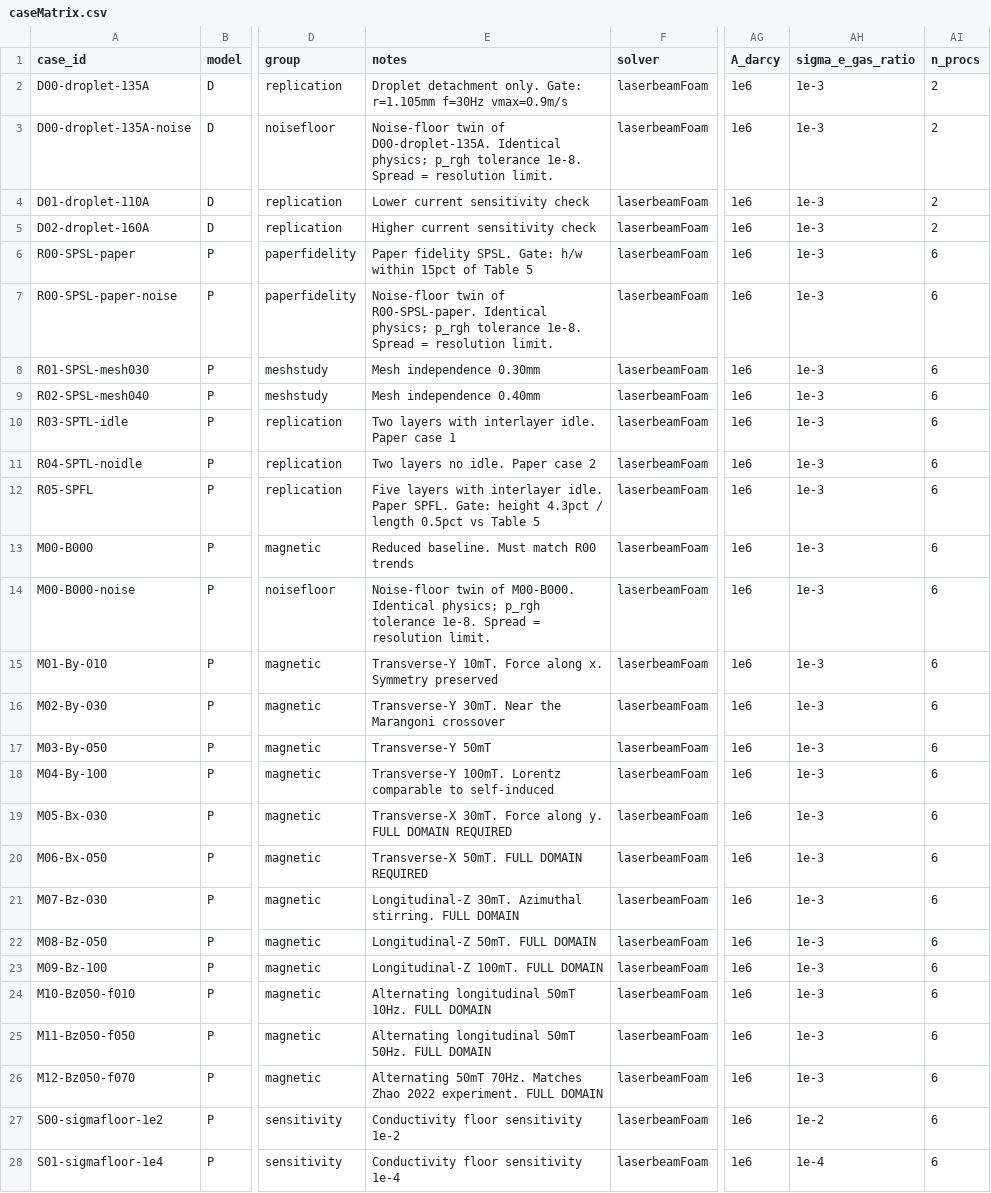
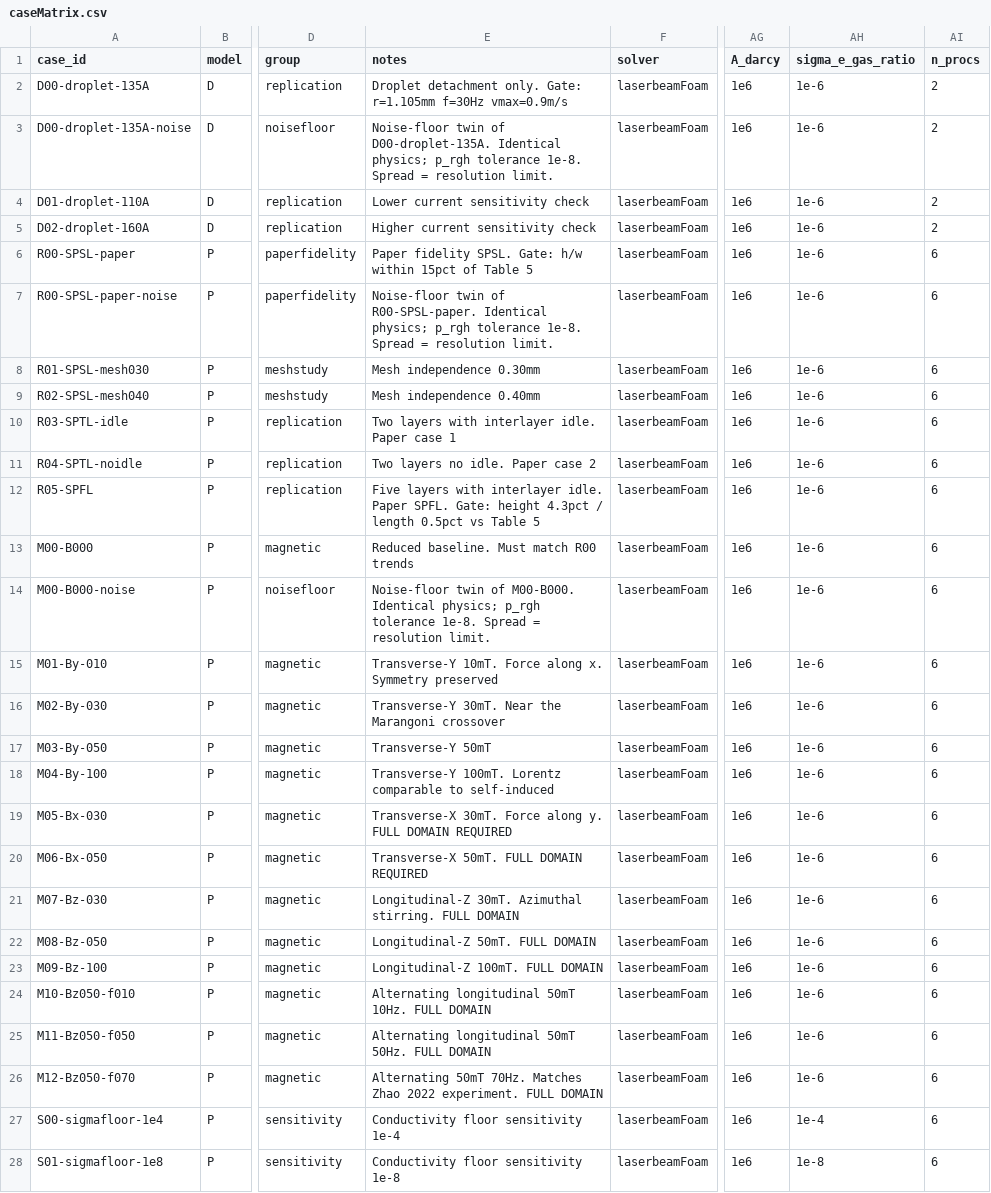
Before and after one commit to sabbirdipto/waam-mhd-thesis, a CSV file: cases/caseMatrix.csv, drawn as a sheet; only a part is shown, gaps mark what is left out; the diff covers the shown part only; the diff names each change by its address in the sheet, - before the commit and + after, or states it on an @@ line.

Commit message:
Make sigma_e_gas_ratio live; fix make_transport.py portability
The column existed and S00/S01 varied it, but transportProperties was
copied verbatim so nothing read it. Both cases would have reproduced the
baseline exactly, giving a false 'no sensitivity to the conductivity
floor' from a study that never ran.

Gas conductivity is now @sigma_e_gas@, filled from ratio * the metal
value read from the property set so the two cannot disagree. The metal
value stays in transportProperties with its provenance rather than being
duplicated into the CSV. Verified: 3.65 / 365 / 0.0365 S/m across
baseline, S00 and S01.

Baseline 1e-3 -> 1e-6, the tutorial floor Gate B validated. Sweep
re-centred from 1e-2/1e-4, both above the new baseline, to 1e-4/1e-8.
Cases renamed to match.

make_transport.py had a hardcoded authoring path and could not run here;
it now resolves make_props.py and its output relative to itself. That
failure was masked because the stale file already held the right literal
-- correct value, wrong reason.

Also states arc_x0/y0/z0 for the Phase 3 heat source.

```diff
--- a/cases/caseMatrix.csv
+++ b/cases/caseMatrix.csv
-AH2:AH26 (sigma_e_gas_ratio): 1e-3
+AH2:AH26 (sigma_e_gas_ratio): 1e-6
-A27 (case_id): S00-sigmafloor-1e2
+A27 (case_id): S00-sigmafloor-1e4
-E27 (notes): Conductivity floor sensitivity 1e-2
+E27 (notes): Conductivity floor sensitivity 1e-4
-AH27 (sigma_e_gas_ratio): 1e-2
+AH27 (sigma_e_gas_ratio): 1e-4
-A28 (case_id): S01-sigmafloor-1e4
+A28 (case_id): S01-sigmafloor-1e8
-E28 (notes): Conductivity floor sensitivity 1e-4
+E28 (notes): Conductivity floor sensitivity 1e-8
-AH28 (sigma_e_gas_ratio): 1e-4
+AH28 (sigma_e_gas_ratio): 1e-8
```
Also changed, not shown: 4 edited cells elsewhere in this file, 5 other files.
